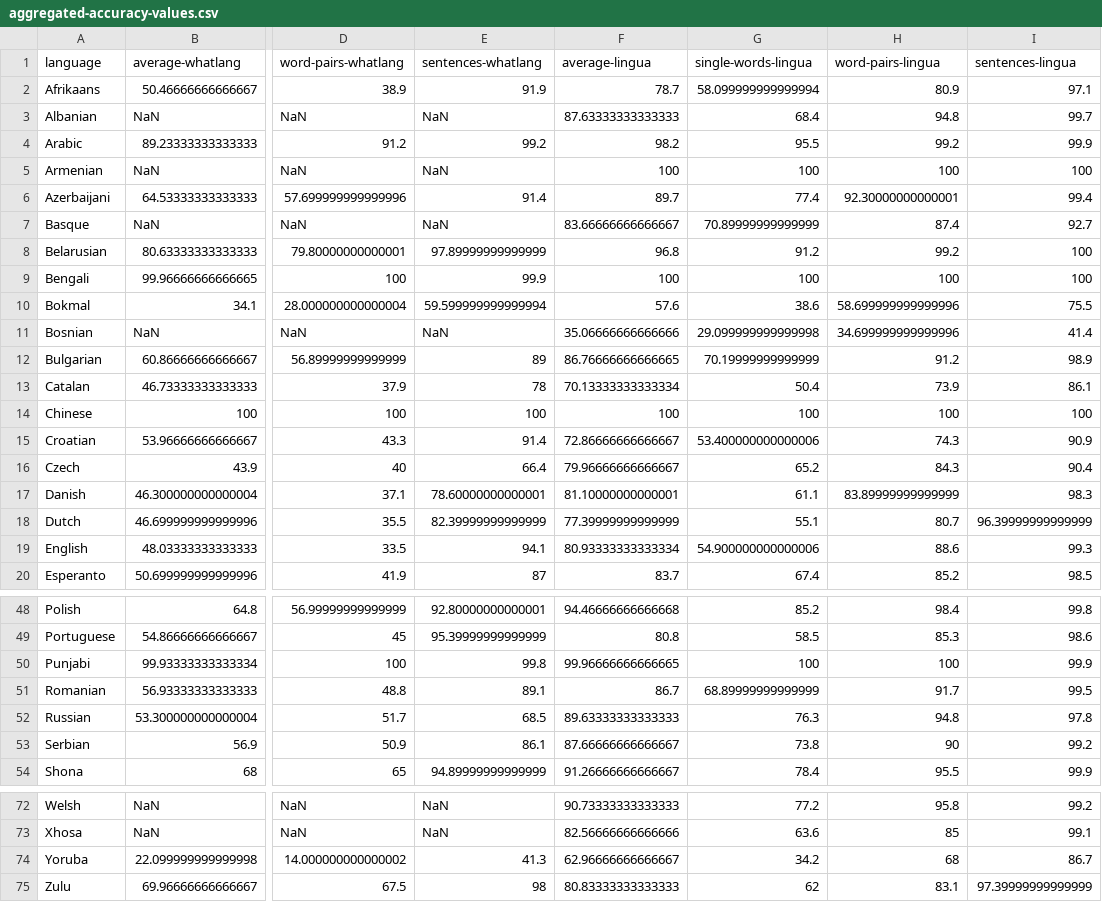
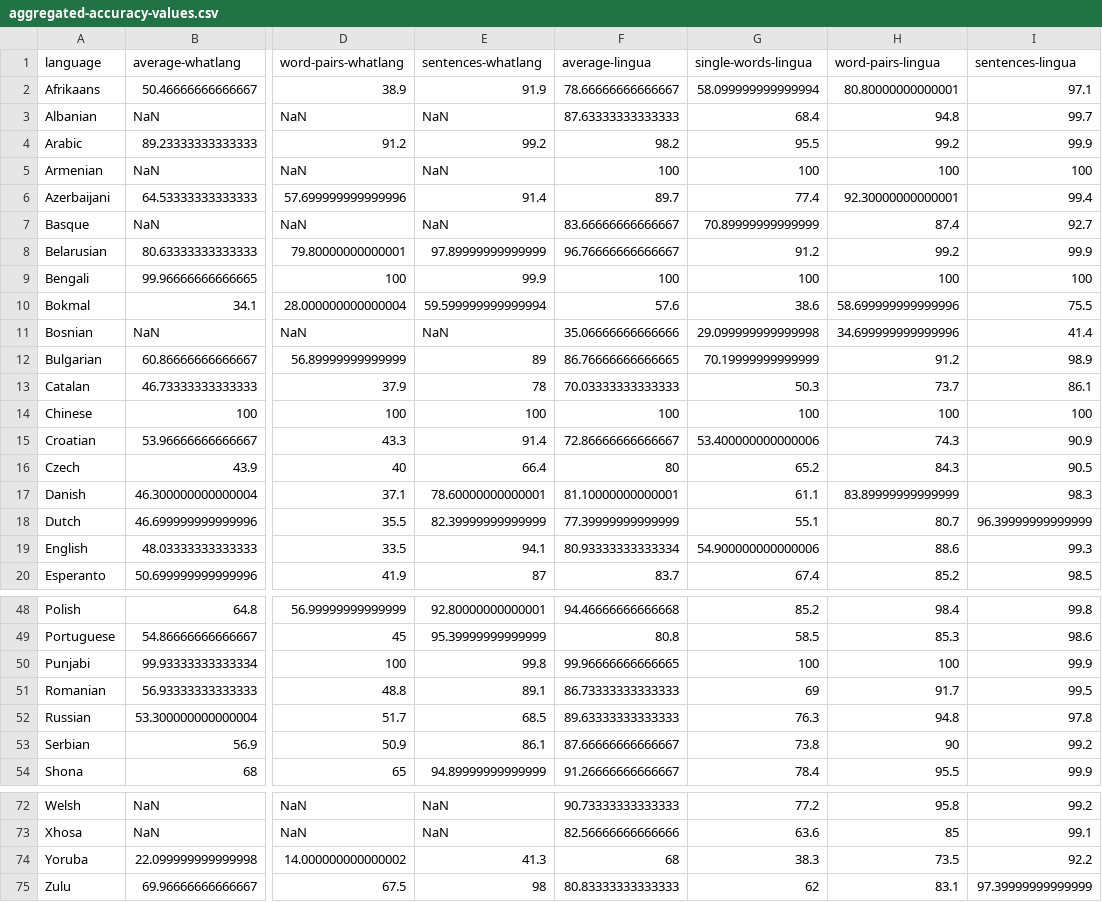
Before and after one commit to pemistahl/lingua-rs, a CSV file: accuracy-reports/aggregated-accuracy-values.csv, drawn as a sheet; only a part is shown, gaps mark what is left out; the diff covers the shown part only; the diff names each change by its address in the sheet, - before the commit and + after, or states it on an @@ line.

```diff
--- a/accuracy-reports/aggregated-accuracy-values.csv
+++ b/accuracy-reports/aggregated-accuracy-values.csv
-F2 (average-lingua): 78.7
+F2 (average-lingua): 78.66666666666667
-H2 (word-pairs-lingua): 80.9
+H2 (word-pairs-lingua): 80.80000000000001
-F8 (average-lingua): 96.8
+F8 (average-lingua): 96.76666666666667
-I8 (sentences-lingua): 100
+I8 (sentences-lingua): 99.9
-F13 (average-lingua): 70.13333333333334
+F13 (average-lingua): 70.03333333333333
-G13 (single-words-lingua): 50.4
+G13 (single-words-lingua): 50.3
-H13 (word-pairs-lingua): 73.9
+H13 (word-pairs-lingua): 73.7
-F16 (average-lingua): 79.96666666666667
+F16 (average-lingua): 80
-I16 (sentences-lingua): 90.4
+I16 (sentences-lingua): 90.5
-F51 (average-lingua): 86.7
+F51 (average-lingua): 86.73333333333333
-G51 (single-words-lingua): 68.89999999999999
+G51 (single-words-lingua): 69
-F74 (average-lingua): 62.96666666666667
+F74 (average-lingua): 68
-G74 (single-words-lingua): 34.2
+G74 (single-words-lingua): 38.3
-H74 (word-pairs-lingua): 68
+H74 (word-pairs-lingua): 73.5
-I74 (sentences-lingua): 86.7
+I74 (sentences-lingua): 92.2
```
Also changed, not shown: 26 edited cells elsewhere in this file, 21 other files.
